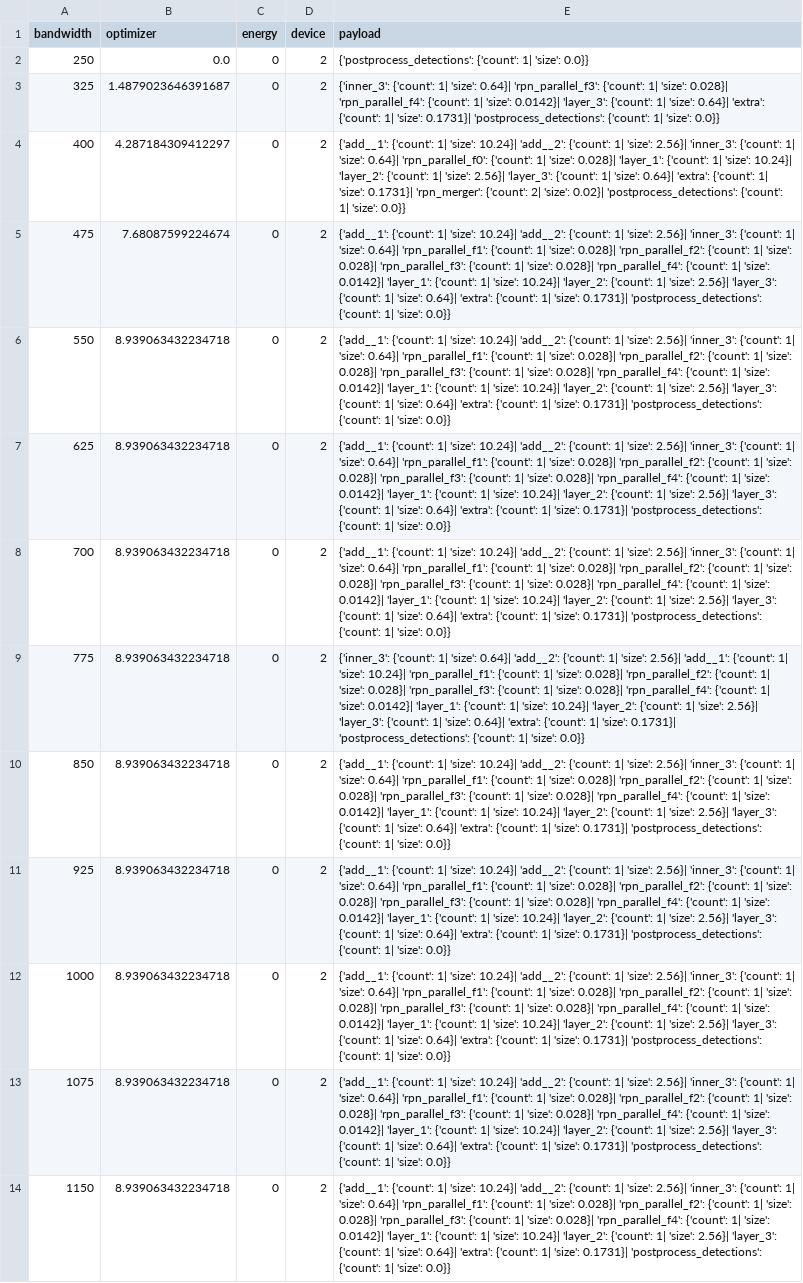
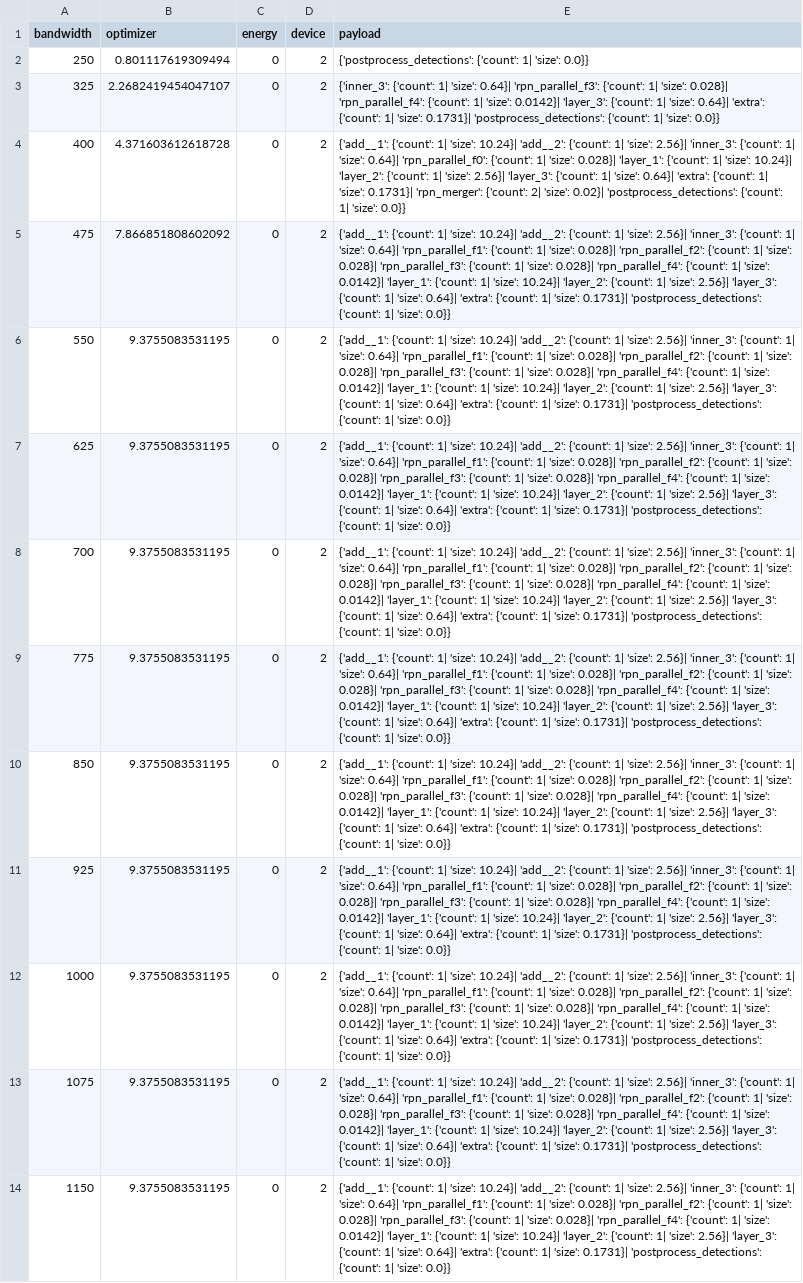
Before and after one commit to huanchen-stack/obj-detection-optimizer, a CSV file: PLT_energy/faster-nano.csv, drawn as a sheet; only a part is shown; the diff covers the shown part only; the diff names each change by its address in the sheet, - before the commit and + after, or states it on an @@ line.

```diff
--- a/PLT_energy/faster-nano.csv
+++ b/PLT_energy/faster-nano.csv
-B2 (optimizer): 0.0
+B2 (optimizer): 0.801117619309494
-B3 (optimizer): 1.4879023646391687
+B3 (optimizer): 2.2682419454047107
-B4 (optimizer): 4.287184309412297
+B4 (optimizer): 4.371603612618728
-B5 (optimizer): 7.68087599224674
+B5 (optimizer): 7.866851808602092
-B6:B14 (optimizer): 8.939063432234718
+B6:B14 (optimizer): 9.3755083531195
-E9 (payload): {'inner_3': {'count': 1| 'size': 0.64}| 'add__2': {'count': 1| 'size': 2.56}| 'add__1': {'count': 1| 'size': 10.24}| 'rpn_parallel_f1': {'count':…
+E9 (payload): {'add__1': {'count': 1| 'size': 10.24}| 'add__2': {'count': 1| 'size': 2.56}| 'inner_3': {'count': 1| 'size': 0.64}| 'rpn_parallel_f1': {'count':…
```
Also changed, not shown: 15 edited cells elsewhere in this file, testcases/faster-nano/prof.csv, 25 other files.
